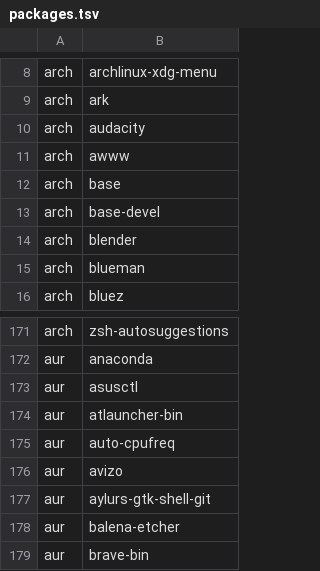
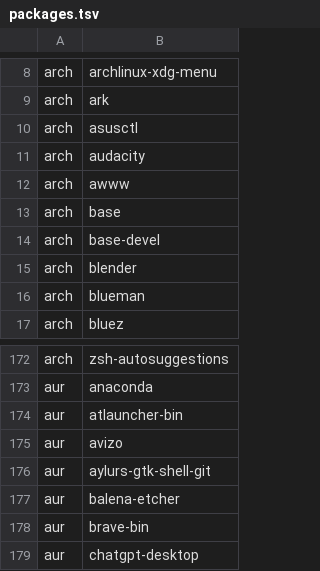
Before and after one commit to ProjectMambo/MamboDot, a TSV file: manifest/packages.tsv, drawn as a sheet; only a part is shown, gaps mark what is left out; the shorter side is filled out with more unchanged rows; removed rows and columns are numbered as before the commit, all else as after; the diff names each change by its address in the sheet, - before the commit and + after, or states it on an @@ line.

```diff
--- a/manifest/packages.tsv
+++ b/manifest/packages.tsv
+row 10: arch | asusctl
-row 173: aur | asusctl
-row 175: aur | auto-cpufreq
```
Also changed, not shown: 3 other files.
